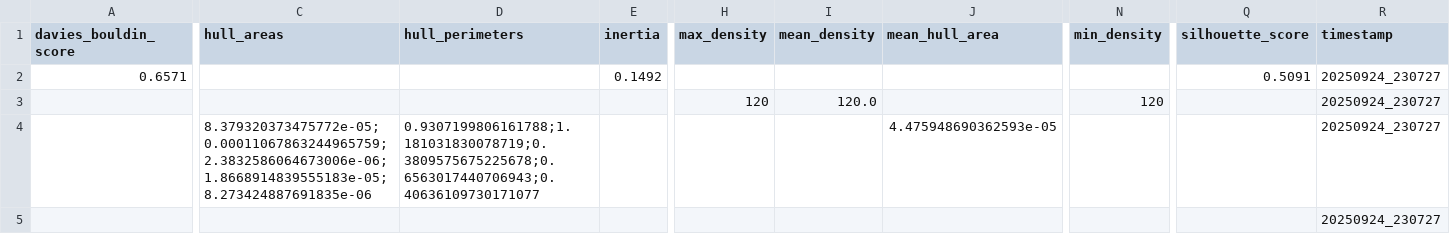
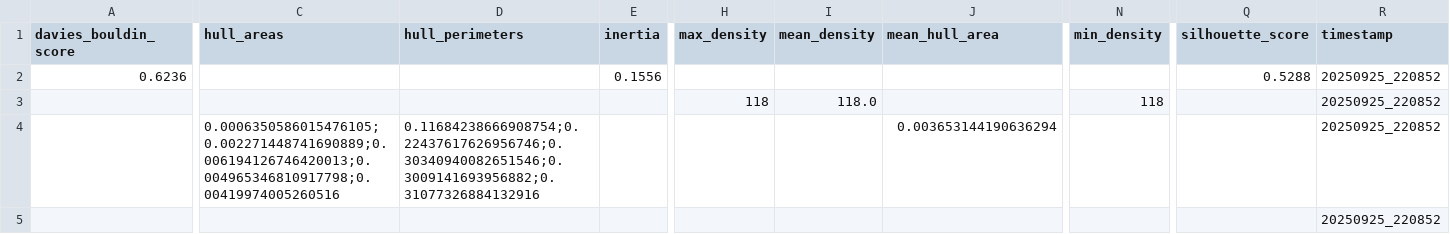
Before and after one commit to digital-duck/st_semantics, a CSV file: src/data/metrics/sample_1-sentence-bert-multilingual-phate-unknown_clustering.csv, drawn as a sheet; only a part is shown, gaps mark what is left out; the diff covers the shown part only; the diff names each change by its address in the sheet, - before the commit and + after, or states it on an @@ line.

```diff
--- a/src/data/metrics/sample_1-sentence-bert-multilingual-phate-unknown_clustering.csv
+++ b/src/data/metrics/sample_1-sentence-bert-multilingual-phate-unknown_clustering.csv
-A2 (davies_bouldin_score): 0.6571
+A2 (davies_bouldin_score): 0.6236
-E2 (inertia): 0.1492
+E2 (inertia): 0.1556
-Q2 (silhouette_score): 0.5091
+Q2 (silhouette_score): 0.5288
-R2:R5 (timestamp): 20250924_230727
+R2:R5 (timestamp): 20250925_220852
-H3 (max_density): 120
+H3 (max_density): 118
-I3 (mean_density): 120.0
+I3 (mean_density): 118.0
-N3 (min_density): 120
+N3 (min_density): 118
-C4 (hull_areas): 8.379320373475772e-05;0.00011067863244965759;2.3832586064673006e-06;1.8668914839555183e-05;8.273424887691835e-06
+C4 (hull_areas): 0.0006350586015476105;0.002271448741690889;0.006194126746420013;0.004965346810917798;0.00419974005260516
-D4 (hull_perimeters): 0.9307199806161788;1.181031830078719;0.3809575675225678;0.6563017440706943;0.40636109730171077
+D4 (hull_perimeters): 0.11684238666908754;0.22437617626956746;0.30340940082651546;0.3009141693956882;0.31077326884132916
-J4 (mean_hull_area): 4.475948690362593e-05
+J4 (mean_hull_area): 0.003653144190636294
```
Also changed, not shown: 3 edited cells elsewhere in this file, src/data/metrics/sample_1-mbert-phate-unknown_branching.csv, src/data/metrics/sample_1-mbert-phate-unknown_clustering.csv, 33 other files.
